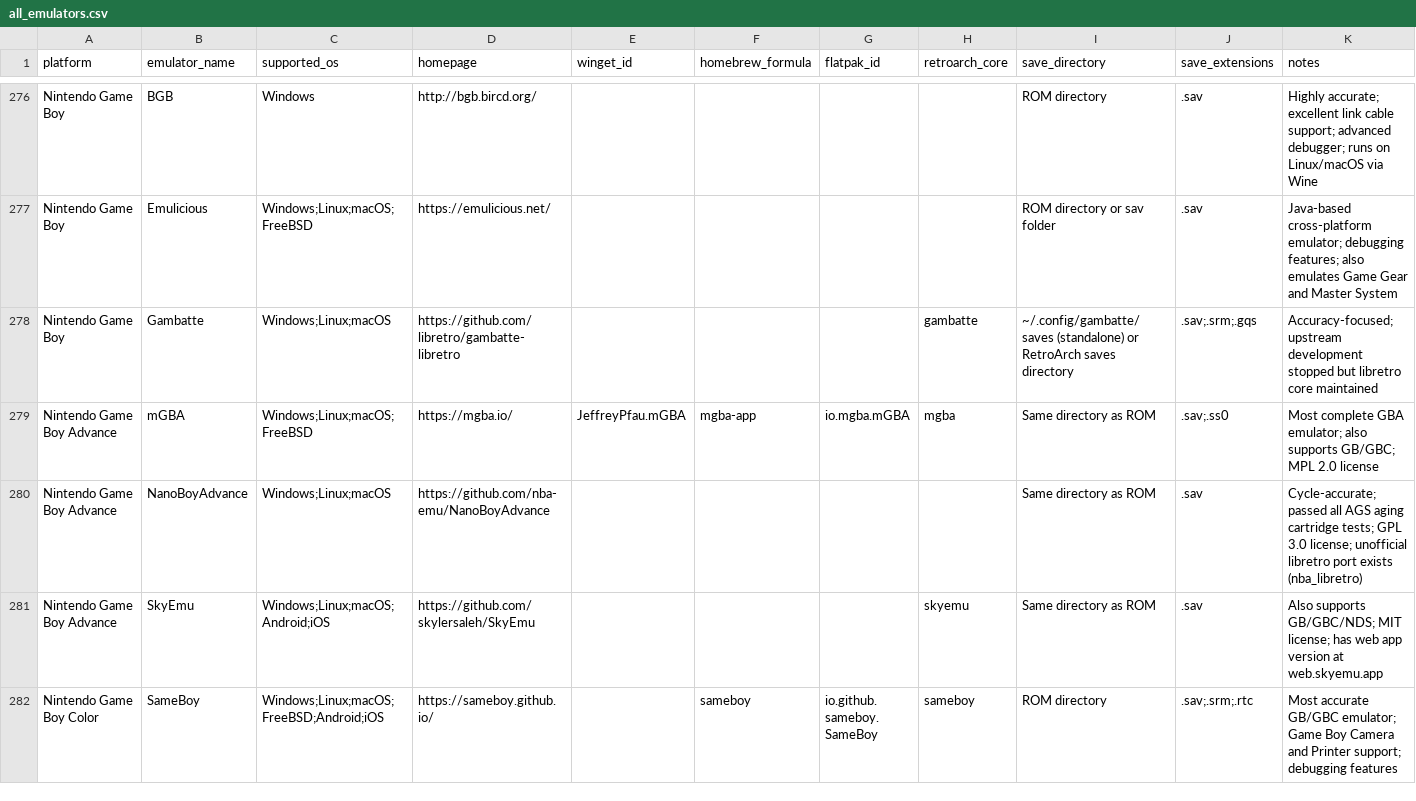
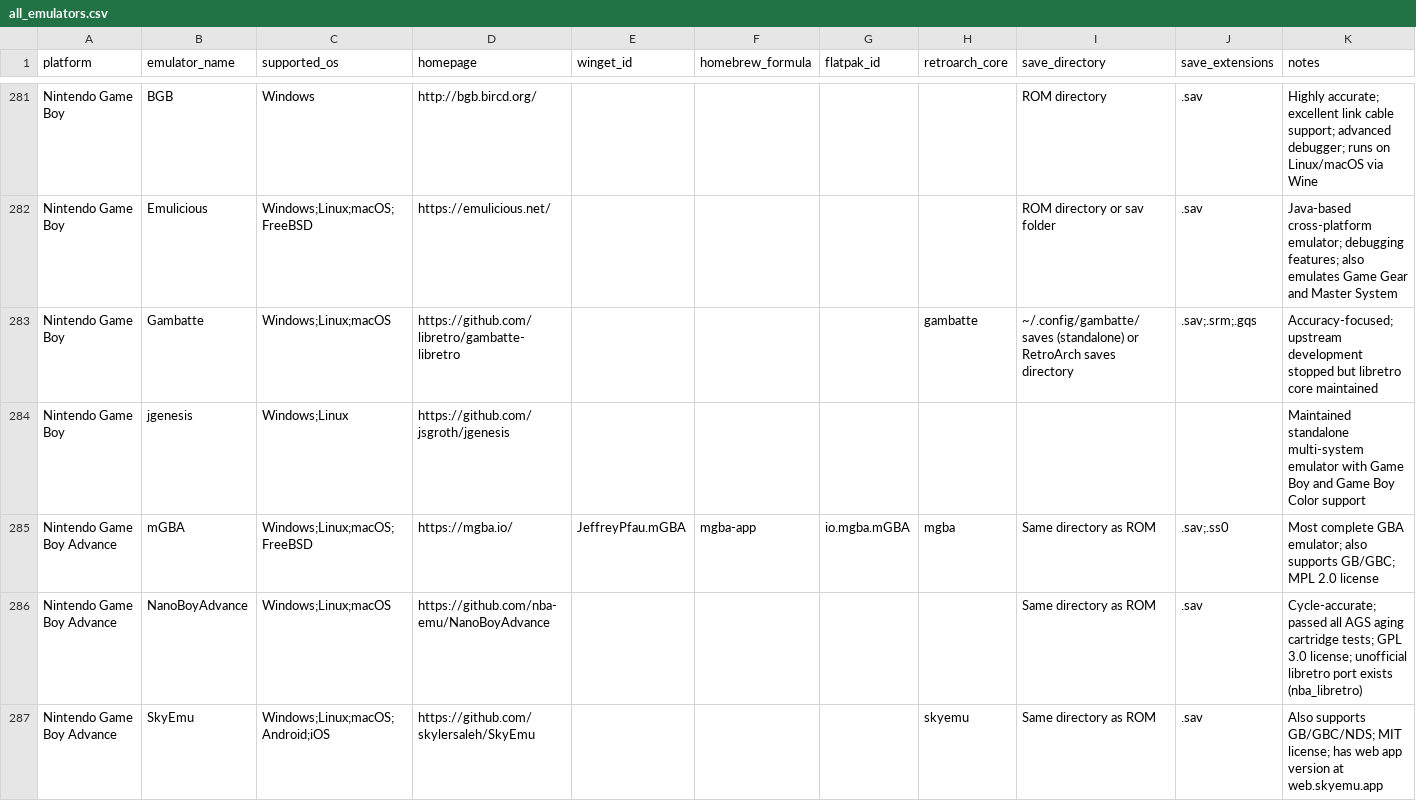
Before and after one commit to benwbooth/lunchbox, a CSV file: emulator_details/all_emulators.csv, drawn as a sheet; only a part is shown, gaps mark what is left out; the shorter side is filled out with more unchanged rows; the diff covers the shown part only; the diff names each change by its address in the sheet, - before the commit and + after, or states it on an @@ line.

Commit message:
Add maintained emulator alternatives

```diff
--- a/emulator_details/all_emulators.csv
+++ b/emulator_details/all_emulators.csv
+row 284: Nintendo Game Boy | jgenesis | Windows;Linux | https://github.com/jsgroth/jgenesis |  |  |  |  |  |  | Maintained standalone multi-system emulator with Game Boy and Game Boy Color support
```
Also changed, not shown: 17 added rows and 1 removed row elsewhere in this file, 4 other files.
